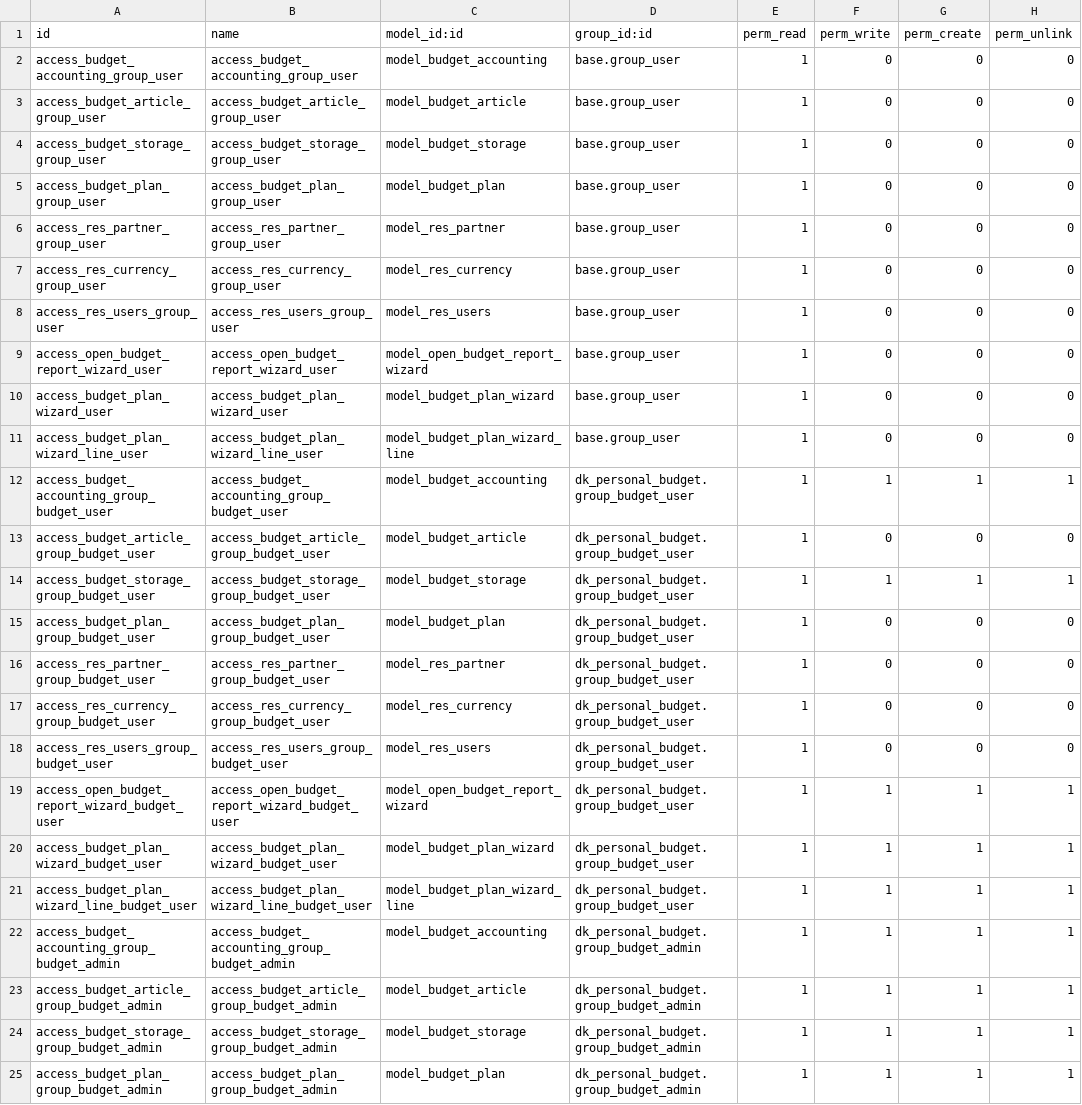
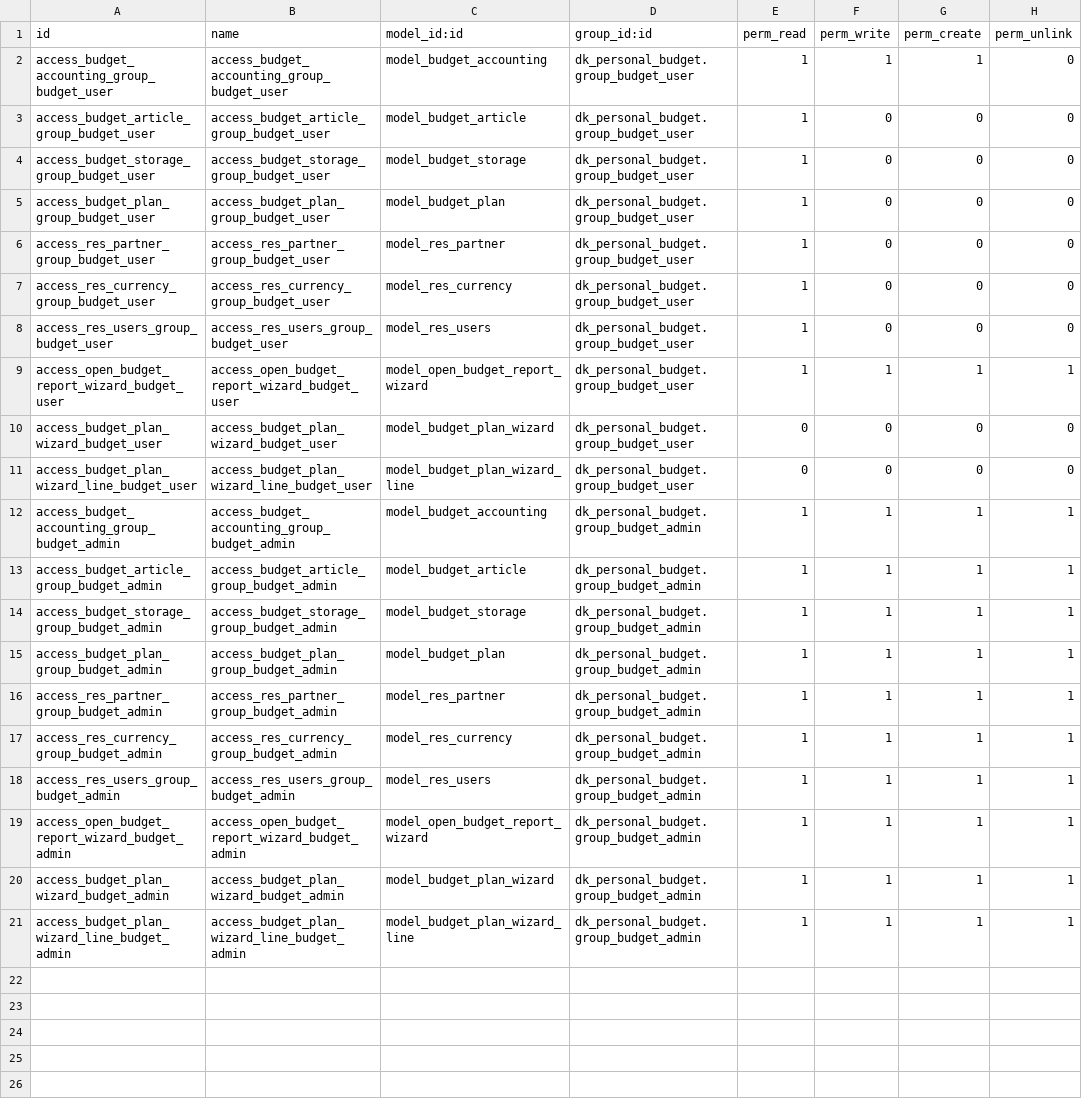
Before and after one commit to Dales-Kas/odoo_budget, a CSV file: dk_personal_budget/security/ir.model.access.csv, drawn as a sheet; only a part is shown; the shorter side is filled out with more unchanged rows.

```diff
--- a/dk_personal_budget/security/ir.model.access.csv
+++ b/dk_personal_budget/security/ir.model.access.csv
@@ -1,15 +1,5 @@
 id,name,model_id:id,group_id:id,perm_read,perm_write,perm_create,perm_unlink
-access_budget_accounting_group_user,access_budget_accounting_group_user,model_budget_accounting,base.group_user,1,0,0,0
-access_budget_article_group_user,access_budget_article_group_user,model_budget_article,base.group_user,1,0,0,0
-access_budget_storage_group_user,access_budget_storage_group_user,model_budget_storage,base.group_user,1,0,0,0
-access_budget_plan_group_user,access_budget_plan_group_user,model_budget_plan,base.group_user,1,0,0,0
-access_res_partner_group_user,access_res_partner_group_user,model_res_partner,base.group_user,1,0,0,0
-access_res_currency_group_user,access_res_currency_group_user,model_res_currency,base.group_user,1,0,0,0
-access_res_users_group_user,access_res_users_group_user,model_res_users,base.group_user,1,0,0,0
-access_open_budget_report_wizard_user,access_open_budget_report_wizard_user,model_open_budget_report_wizard,base.group_user,1,0,0,0
-access_budget_plan_wizard_user,access_budget_plan_wizard_user,model_budget_plan_wizard,base.group_user,1,0,0,0
-access_budget_plan_wizard_line_user,access_budget_plan_wizard_line_user,model_budget_plan_wizard_line,base.group_user,1,0,0,0
-access_budget_accounting_group_budget_user,access_budget_accounting_group_budget_user,model_budget_accounting,dk_personal_budget.group_budget_user,1,1,1,1
+access_budget_accounting_group_budget_user,access_budget_accounting_group_budget_user,model_budget_accounting,dk_personal_budget.group_budget_user,1,1,1,0
 access_budget_article_group_budget_user,access_budget_article_group_budget_user,model_budget_article,dk_personal_budget.group_budget_user,1,0,0,0
-access_budget_storage_group_budget_user,access_budget_storage_group_budget_user,model_budget_storage,dk_personal_budget.group_budget_user,1,1,1,1
+access_budget_storage_group_budget_user,access_budget_storage_group_budget_user,model_budget_storage,dk_personal_budget.group_budget_user,1,0,0,0
 access_budget_plan_group_budget_user,access_budget_plan_group_budget_user,model_budget_plan,dk_personal_budget.group_budget_user,1,0,0,0
@@ -19,4 +9,4 @@ access_res_users_group_budget_user,access_res_users_group_budget_user,model_res_
 access_open_budget_report_wizard_budget_user,access_open_budget_report_wizard_budget_user,model_open_budget_report_wizard,dk_personal_budget.group_budget_user,1,1,1,1
-access_budget_plan_wizard_budget_user,access_budget_plan_wizard_budget_user,model_budget_plan_wizard,dk_personal_budget.group_budget_user,1,1,1,1
-access_budget_plan_wizard_line_budget_user,access_budget_plan_wizard_line_budget_user,model_budget_plan_wizard_line,dk_personal_budget.group_budget_user,1,1,1,1
+access_budget_plan_wizard_budget_user,access_budget_plan_wizard_budget_user,model_budget_plan_wizard,dk_personal_budget.group_budget_user,0,0,0,0
+access_budget_plan_wizard_line_budget_user,access_budget_plan_wizard_line_budget_user,model_budget_plan_wizard_line,dk_personal_budget.group_budget_user,0,0,0,0
 access_budget_accounting_group_budget_admin,access_budget_accounting_group_budget_admin,model_budget_accounting,dk_personal_budget.group_budget_admin,1,1,1,1
```
Also changed, not shown: 7 other files.
